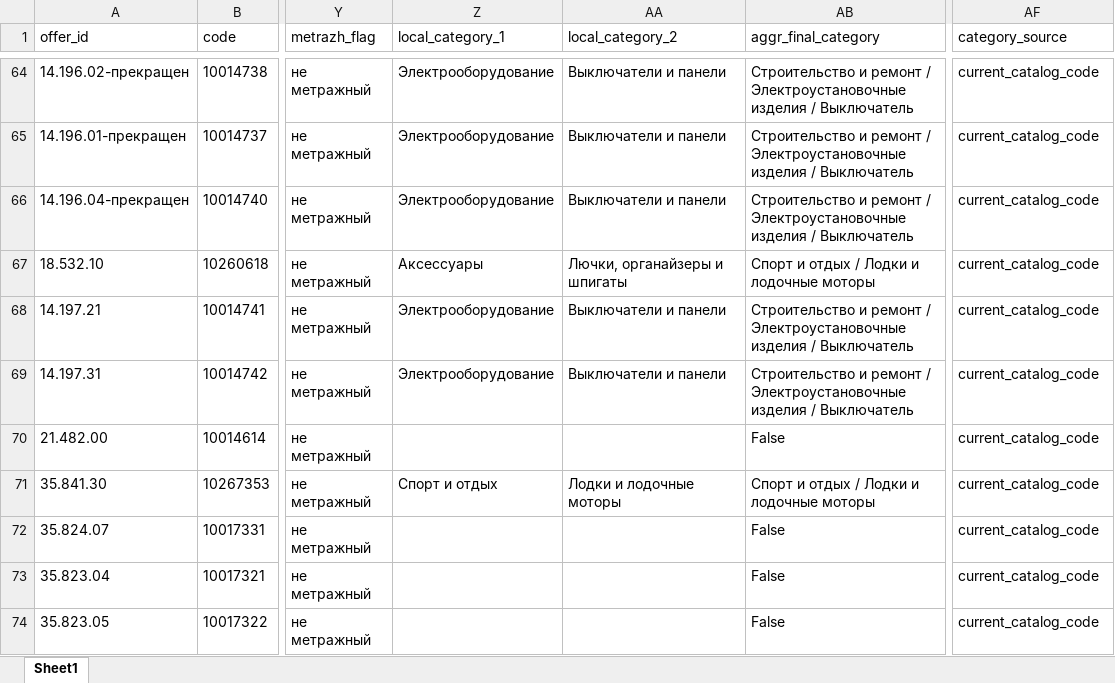
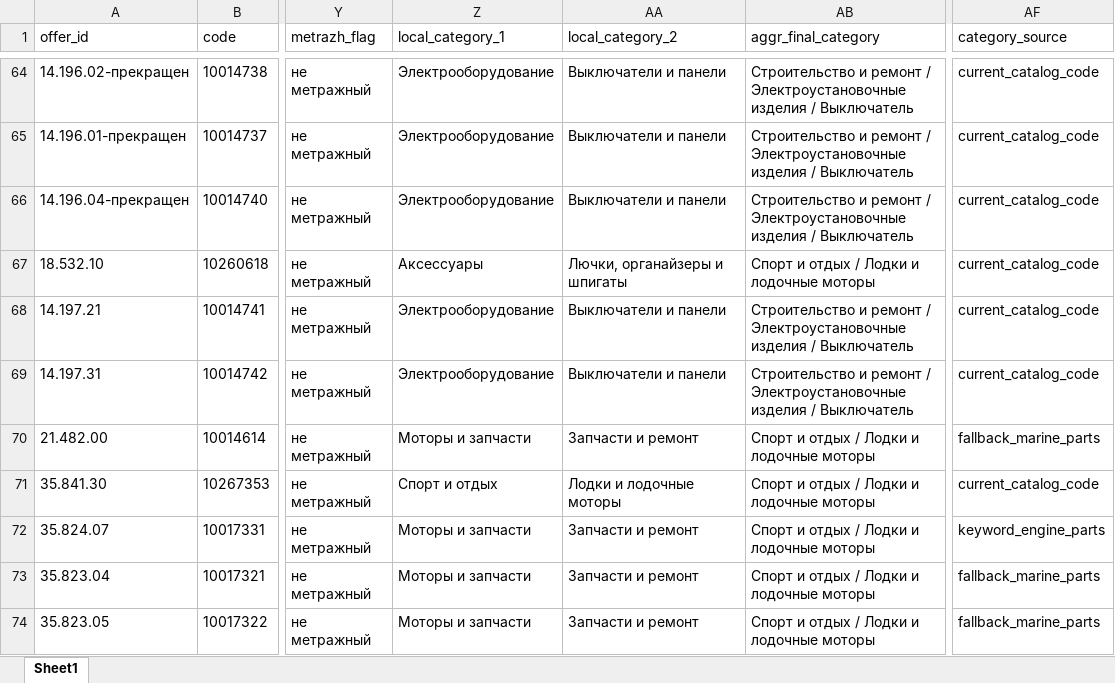
Before and after one commit to kexi-bq/ozon-catalog, an Excel workbook: data/catalog_500_exact_match.xlsx, sheet Sheet1, drawn as a sheet; only a part is shown, gaps mark what is left out; values as stored, in another font and other column widths than the file's, no borders; the diff covers the shown part only; the diff names each change by its address in the sheet, - before the commit and + after, or states it on an @@ line.

Commit message:
Fix exact catalog price and category sanity

```diff
--- a/data/catalog_500_exact_match.xlsx (sheet Sheet1)
+++ b/data/catalog_500_exact_match.xlsx (sheet Sheet1)
-Z70 (local_category_1): (empty)
+Z70 (local_category_1): Моторы и запчасти
-AA70 (local_category_2): (empty)
+AA70 (local_category_2): Запчасти и ремонт
-AB70 (aggr_final_category): False
+AB70 (aggr_final_category): Спорт и отдых / Лодки и лодочные моторы
-AF70 (category_source): current_catalog_code
+AF70 (category_source): fallback_marine_parts
-Z72:Z74 (local_category_1): (empty)
+Z72:Z74 (local_category_1): Моторы и запчасти
-AA72:AA74 (local_category_2): (empty)
+AA72:AA74 (local_category_2): Запчасти и ремонт
-AB72:AB74 (aggr_final_category): False
+AB72:AB74 (aggr_final_category): Спорт и отдых / Лодки и лодочные моторы
-AF72 (category_source): current_catalog_code
+AF72 (category_source): keyword_engine_parts
-AF73:AF74 (category_source): current_catalog_code
+AF73:AF74 (category_source): fallback_marine_parts
```
Also changed, not shown: 196 edited cells elsewhere in this sheet.
